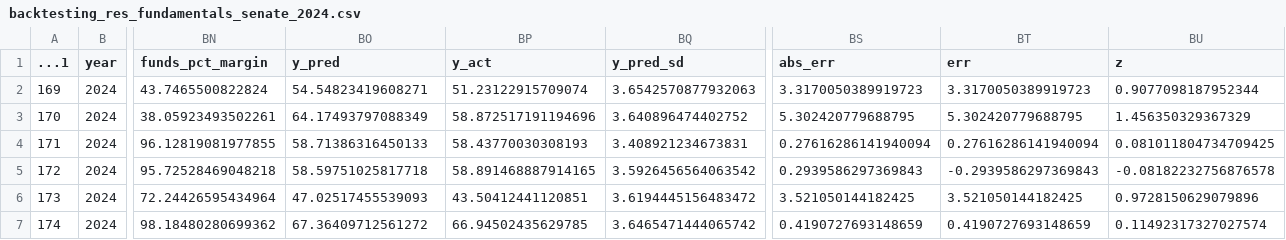
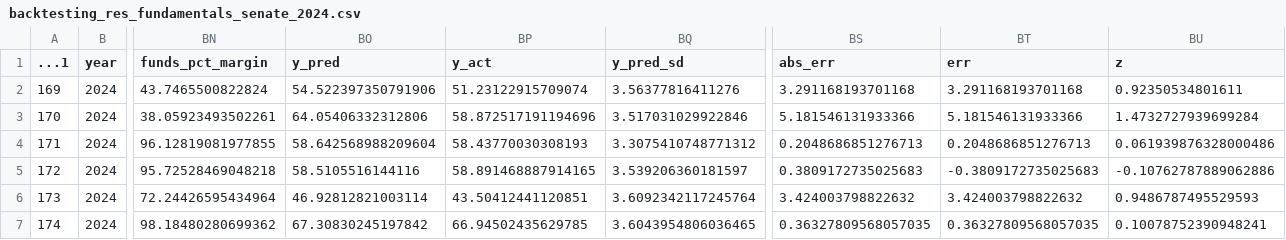
Before and after one commit to Hackquantumcpp/snoutcounter-midterms-2026-model, a CSV file: backtesting/backtesting_res_fundamentals_senate_2024.csv, drawn as a sheet; only a part is shown, gaps mark what is left out; the diff covers the shown part only; the diff names each change by its address in the sheet, - before the commit and + after, or states it on an @@ line.

Commit message:
more backtesting

```diff
--- a/backtesting/backtesting_res_fundamentals_senate_2024.csv
+++ b/backtesting/backtesting_res_fundamentals_senate_2024.csv
-BO2 (y_pred): 54.54823419608271
+BO2 (y_pred): 54.522397350791906
-BQ2 (y_pred_sd): 3.6542570877932063
+BQ2 (y_pred_sd): 3.56377816411276
-BS2 (abs_err): 3.3170050389919723
+BS2 (abs_err): 3.291168193701168
-BT2 (err): 3.3170050389919723
+BT2 (err): 3.291168193701168
-BU2 (z): 0.9077098187952344
+BU2 (z): 0.92350534801611
-BO3 (y_pred): 64.17493797088349
+BO3 (y_pred): 64.05406332312806
-BQ3 (y_pred_sd): 3.640896474402752
+BQ3 (y_pred_sd): 3.517031029922846
-BS3 (abs_err): 5.302420779688795
+BS3 (abs_err): 5.181546131933366
-BT3 (err): 5.302420779688795
+BT3 (err): 5.181546131933366
-BU3 (z): 1.456350329367329
+BU3 (z): 1.4732727939699284
-BO4 (y_pred): 58.71386316450133
+BO4 (y_pred): 58.642568988209604
-BQ4 (y_pred_sd): 3.408921234673831
+BQ4 (y_pred_sd): 3.3075410748771312
-BS4 (abs_err): 0.27616286141940094
+BS4 (abs_err): 0.2048686851276713
-BT4 (err): 0.27616286141940094
+BT4 (err): 0.2048686851276713
-BU4 (z): 0.081011804734709425
+BU4 (z): 0.061939876328000486
-BO5 (y_pred): 58.59751025817718
+BO5 (y_pred): 58.5105516144116
-BQ5 (y_pred_sd): 3.5926456564063542
+BQ5 (y_pred_sd): 3.539206360181597
-BS5 (abs_err): 0.2939586297369843
+BS5 (abs_err): 0.3809172735025683
-BT5 (err): -0.2939586297369843
+BT5 (err): -0.3809172735025683
-BU5 (z): -0.08182232756876578
+BU5 (z): -0.10762787889062886
-BO6 (y_pred): 47.02517455539093
+BO6 (y_pred): 46.92812821003114
-BQ6 (y_pred_sd): 3.6194445156483472
+BQ6 (y_pred_sd): 3.6092342117245764
-BS6 (abs_err): 3.521050144182425
+BS6 (abs_err): 3.424003798822632
-BT6 (err): 3.521050144182425
+BT6 (err): 3.424003798822632
-BU6 (z): 0.9728150629079896
+BU6 (z): 0.9486787495529593
-BO7 (y_pred): 67.36409712561272
+BO7 (y_pred): 67.30830245197842
-BQ7 (y_pred_sd): 3.6465471444065742
+BQ7 (y_pred_sd): 3.6043954806036465
-BS7 (abs_err): 0.4190727693148659
+BS7 (abs_err): 0.36327809568057035
-BT7 (err): 0.4190727693148659
+BT7 (err): 0.36327809568057035
-BU7 (z): 0.11492317327027574
+BU7 (z): 0.10078752390948241
```
Also changed, not shown: 140 edited cells elsewhere in this file.
